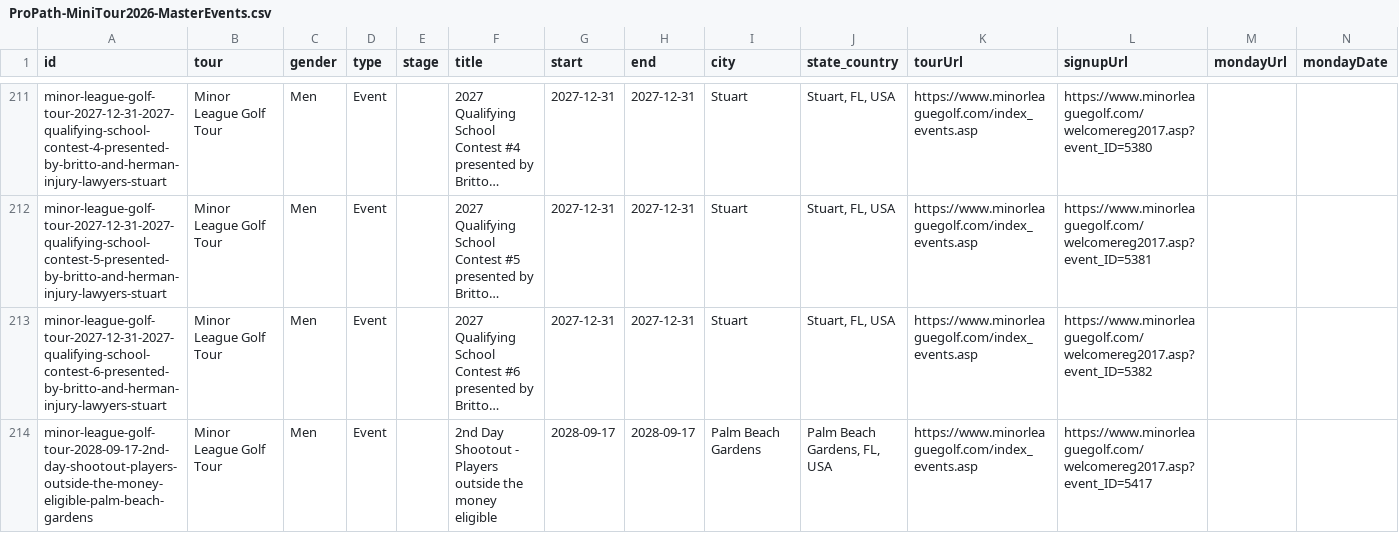
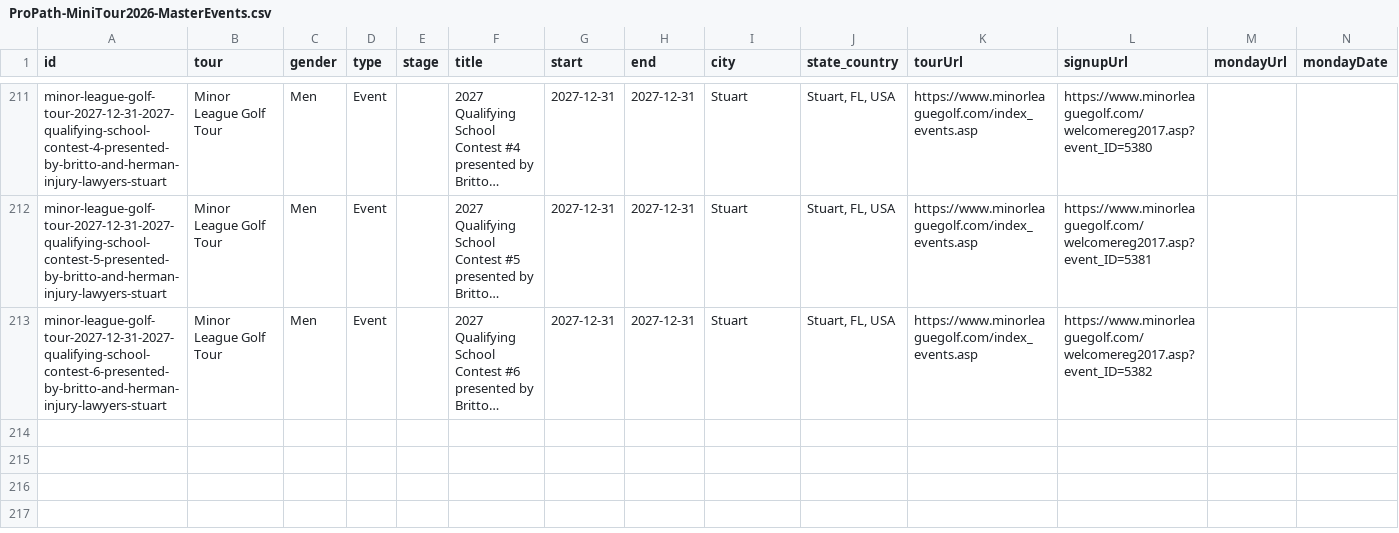
Before and after one commit to pbh007/propath-data, a CSV file: data/ProPath-MiniTour2026-MasterEvents.csv, drawn as a sheet; only a part is shown, gaps mark what is left out; long unchanged cells end in …; the diff names each change by its address in the sheet, - before the commit and + after, or states it on an @@ line.

```diff
--- a/data/ProPath-MiniTour2026-MasterEvents.csv
+++ b/data/ProPath-MiniTour2026-MasterEvents.csv
-row 214: minor-league-golf-tour-2028-09-17-2nd-day-shootout-players-outside-the-money-eligible-palm-beach-gardens | Minor League Golf Tour | Men | Event |  | 2nd Day Shootout - Players outside the money eligible | 2028-09-17 | 2028-09-17 | Palm Beach Gardens | Palm Beach Gardens, FL, USA | https://www.minorleaguegolf.com/index_events.asp | https://www.minorleaguegolf.com/welcomereg2017.asp?event_ID=5417
```
Also changed, not shown: data/_incoming_mlgt_upcoming.csv.
